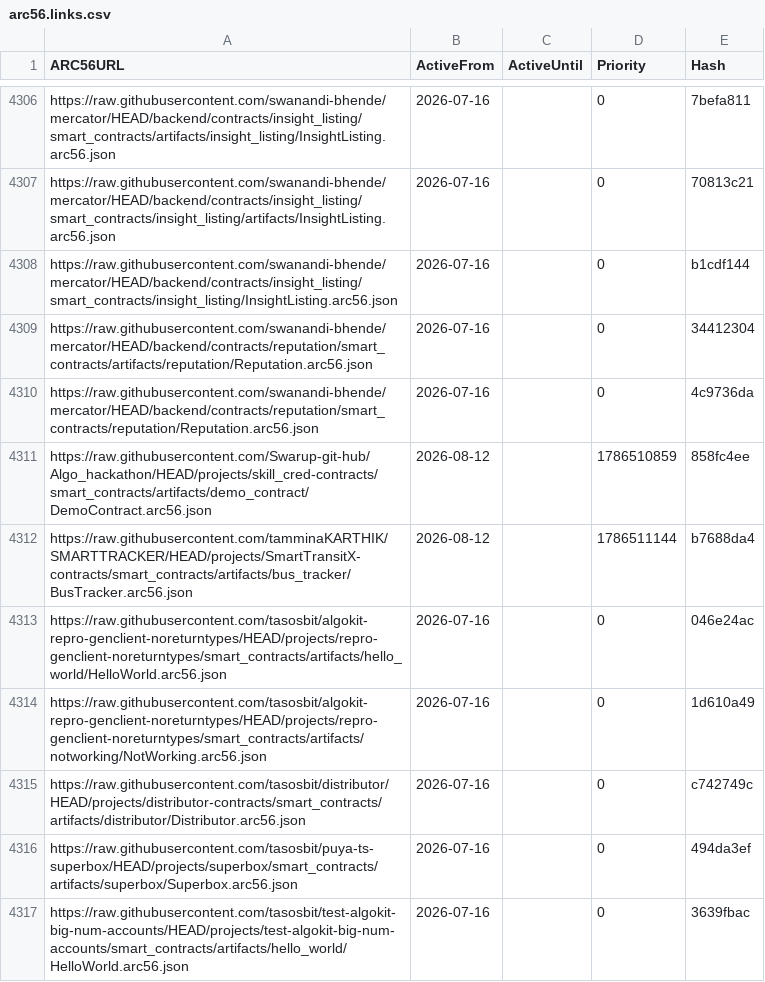
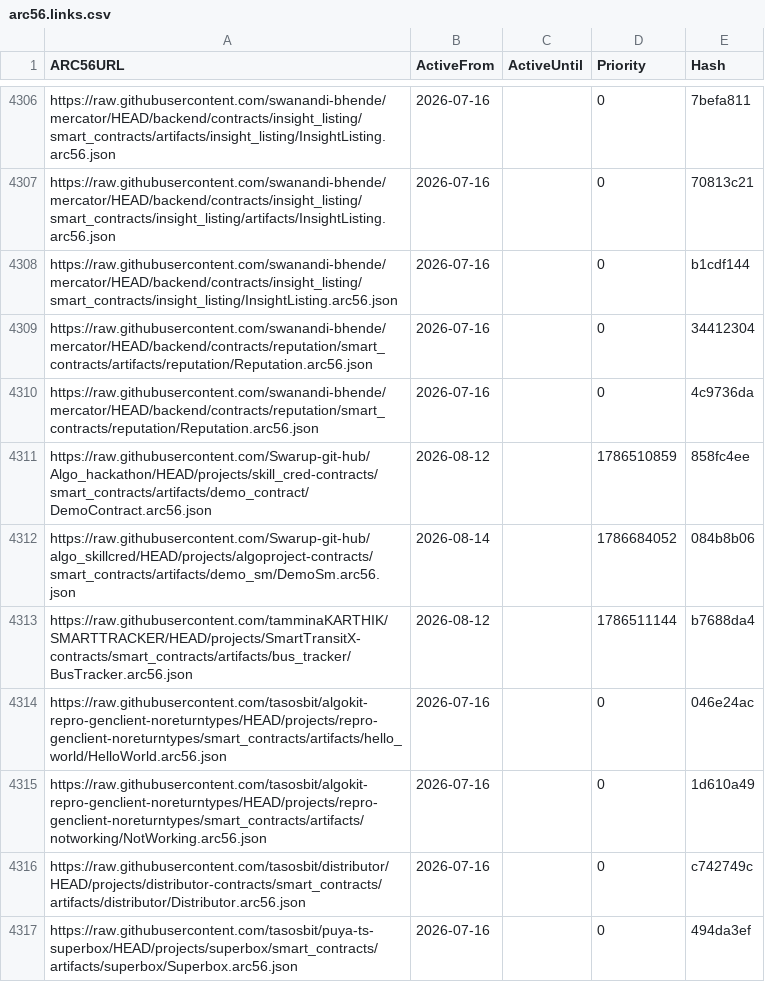
Before and after one commit to scholtz/ARC56Registry, a CSV file: arc56.links.csv, drawn as a sheet; only a part is shown, gaps mark what is left out; the shorter side is filled out with more unchanged rows.

```diff
--- a/arc56.links.csv
+++ b/arc56.links.csv
@@ -4311,2 +4311,3 @@ https://raw.githubusercontent.com/swanandi-bhende/mercator/HEAD/backend/contract
 https://raw.githubusercontent.com/Swarup-git-hub/Algo_hackathon/HEAD/projects/skill_cred-contracts/smart_contracts/artifacts/demo_contract/DemoContract.arc56.json,2026-08-12,,1786510859,858fc4ee
+https://raw.githubusercontent.com/Swarup-git-hub/algo_skillcred/HEAD/projects/algoproject-contracts/smart_contracts/artifacts/demo_sm/DemoSm.arc56.json,2026-08-14,,1786684052,084b8b06
 https://raw.githubusercontent.com/tamminaKARTHIK/SMARTTRACKER/HEAD/projects/SmartTransitX-contracts/smart_contracts/artifacts/bus_tracker/BusTracker.arc56.json,2026-08-12,,1786511144,b7688da4
```
